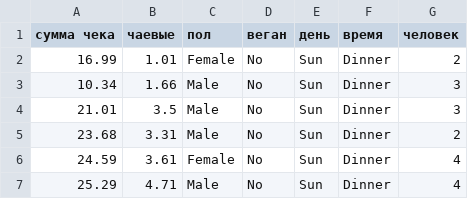
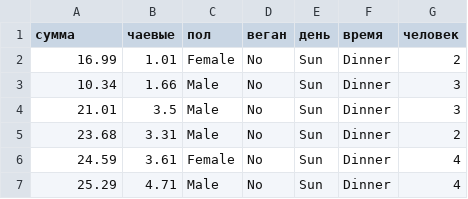
Before and after one commit to Kvantorium36/Colab, a CSV file: Restaurant.csv, drawn as a sheet; only a part is shown.

Commit message:
Add files via upload

```diff
--- a/Restaurant.csv
+++ b/Restaurant.csv
@@ -1,2 +1,2 @@
-сумма чека,чаевые,пол,веган,день,время,человек
+сумма,чаевые,пол,веган,день,время,человек
 16.99,1.01,Female,No,Sun,Dinner,2
```
